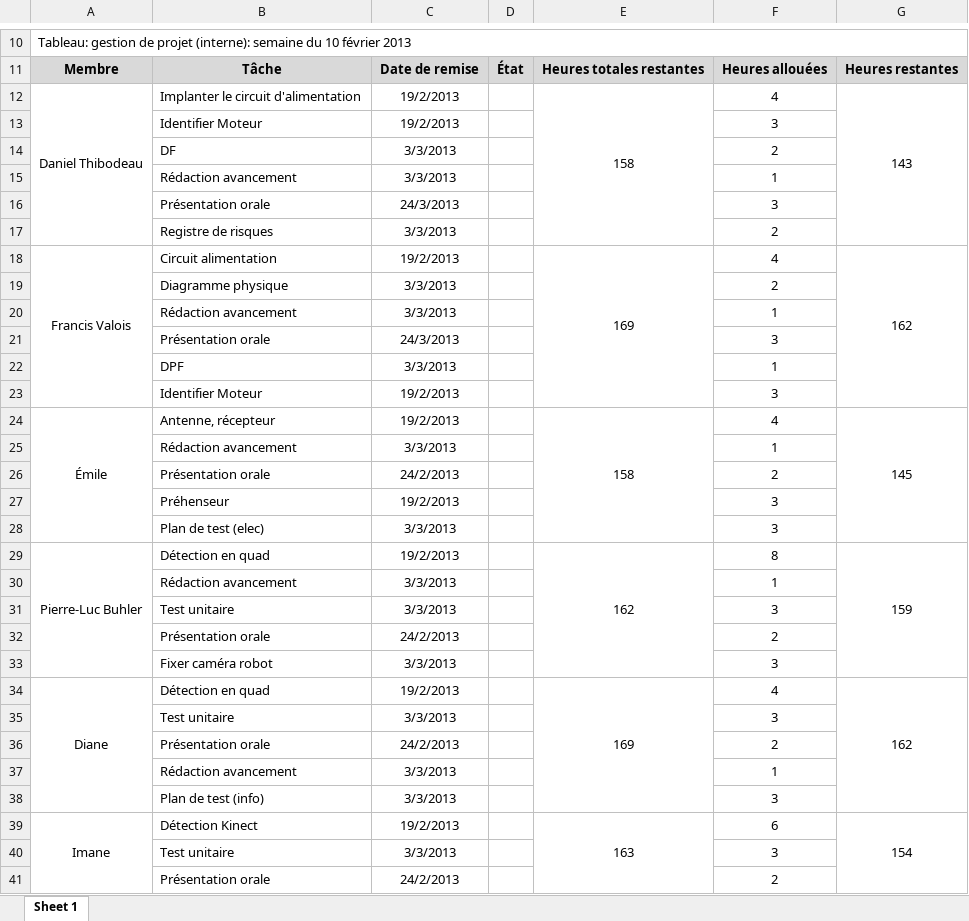
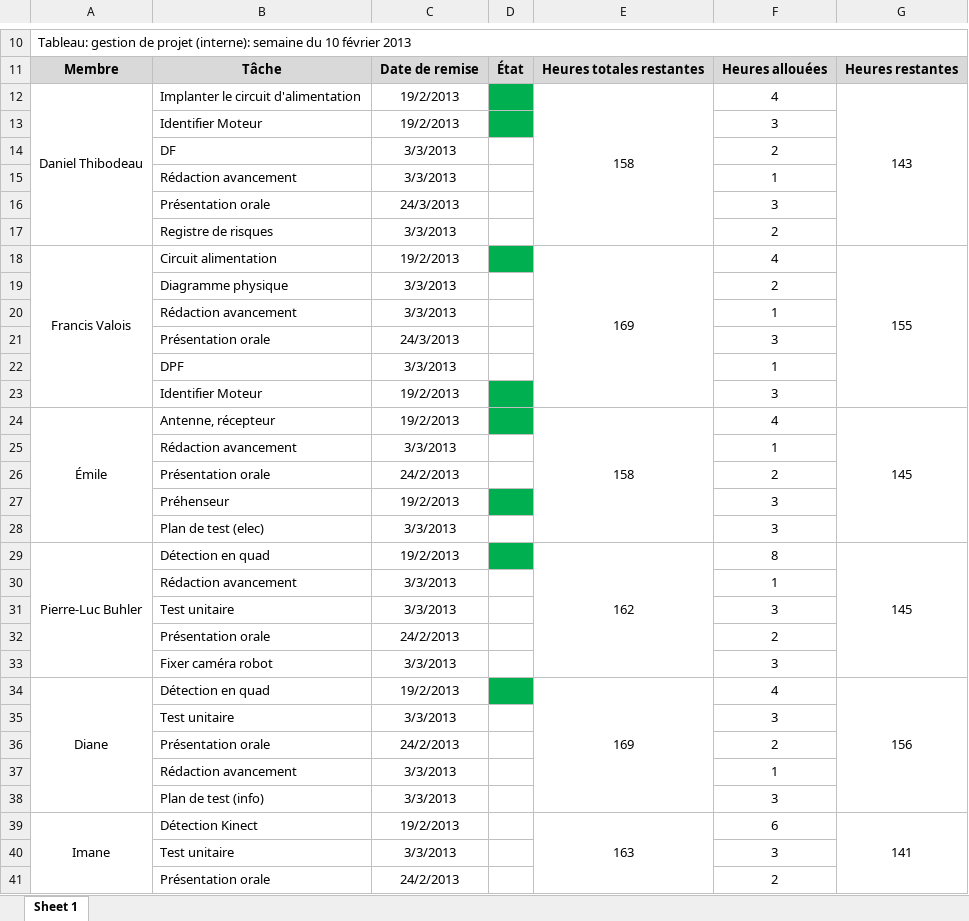
Before and after one commit to francisvalois/design3, an Excel workbook: meeting/GestionHedbo_Semaine4.xlsx, sheet Sheet 1, drawn as a sheet; only a part is shown, gaps mark what is left out; values as stored, in another font and other column widths than the file's, no borders; the diff covers the shown part only; the diff names each change by its address in the sheet, - before the commit and + after, or states it on an @@ line.

```diff
--- a/meeting/GestionHedbo_Semaine4.xlsx (sheet Sheet 1)
+++ b/meeting/GestionHedbo_Semaine4.xlsx (sheet Sheet 1)
-D12:D13 fill: none
+D12:D13 fill: #00B050
-D18 fill: none
+D18 fill: #00B050
-G18: 162
+G18: 155
-D23:D24 fill: none
+D23:D24 fill: #00B050
-D27 fill: none
+D27 fill: #00B050
-D29 fill: none
+D29 fill: #00B050
-G29: 159
+G29: 145
-D34 fill: none
+D34 fill: #00B050
-G34: 162
+G34: 156
-G39: 154
+G39: 141
```
Also changed, not shown: 3 edited cells elsewhere in this sheet, 3 other files.
